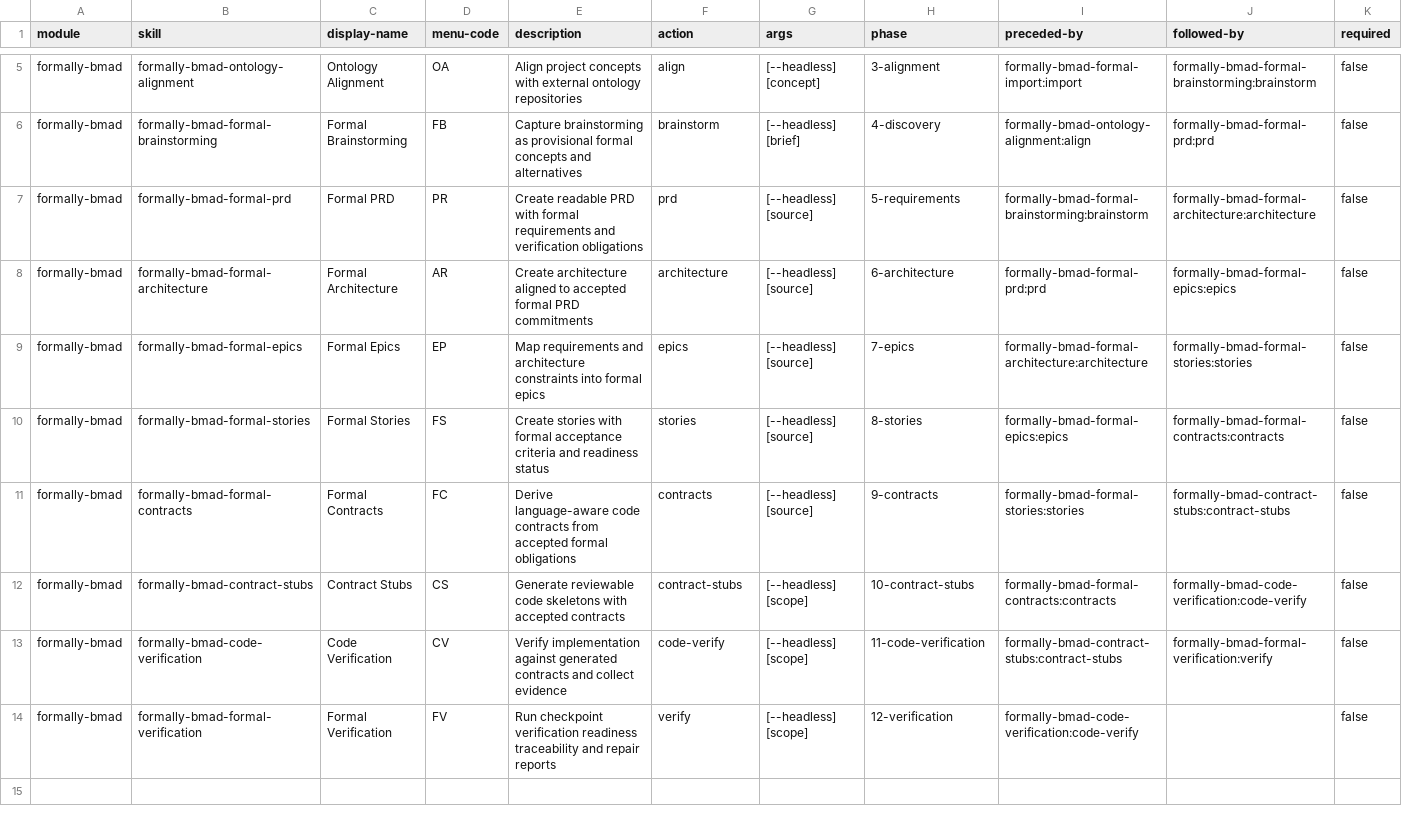
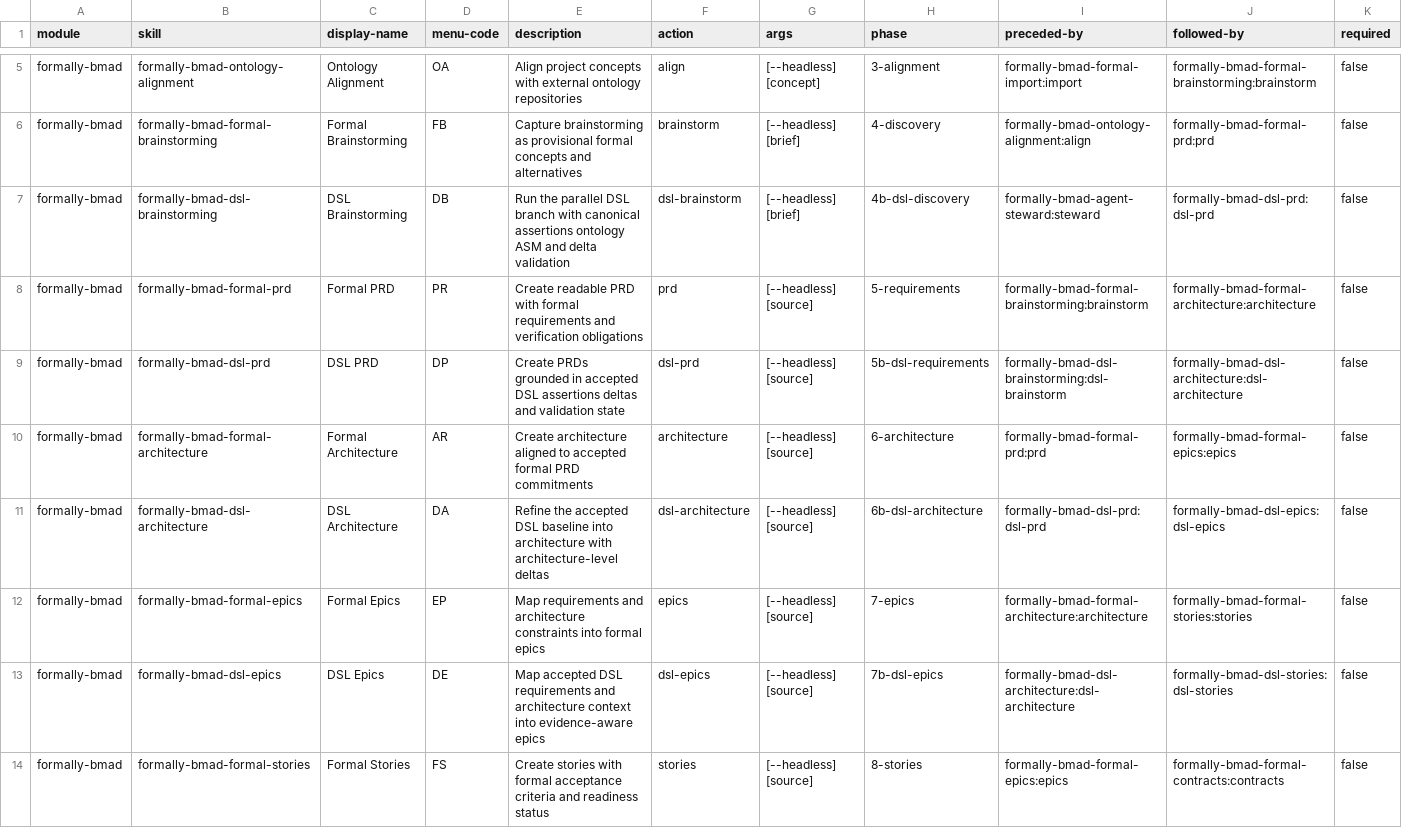
Before and after one commit to dmrpereira/bmadOntologies, a CSV file: skills/formally-bmad-setup/assets/module-help.csv, drawn as a sheet; only a part is shown, gaps mark what is left out; the shorter side is filled out with more unchanged rows; rows hold the shown columns only; the diff covers the shown part only; the diff names each change by its address in the sheet, - before the commit and + after, or states it on an @@ line.

Commit message:
Integrate DSL branch into setup and docs

```diff
--- a/skills/formally-bmad-setup/assets/module-help.csv
+++ b/skills/formally-bmad-setup/assets/module-help.csv
+row 7: formally-bmad | formally-bmad-dsl-brainstorming | DSL Brainstorming | DB | Run the parallel DSL branch with canonical assertions ontology ASM and delta validation | dsl-brainstorm | [--headless] [brief] | 4b-dsl-discovery | formally-bmad-agent-steward:steward | formally-bmad-dsl-prd:dsl-prd | false
+row 9: formally-bmad | formally-bmad-dsl-prd | DSL PRD | DP | Create PRDs grounded in accepted DSL assertions deltas and validation state | dsl-prd | [--headless] [source] | 5b-dsl-requirements | formally-bmad-dsl-brainstorming:dsl-brainstorm | formally-bmad-dsl-architecture:dsl-architecture | false
+row 11: formally-bmad | formally-bmad-dsl-architecture | DSL Architecture | DA | Refine the accepted DSL baseline into architecture with architecture-level deltas | dsl-architecture | [--headless] [source] | 6b-dsl-architecture | formally-bmad-dsl-prd:dsl-prd | formally-bmad-dsl-epics:dsl-epics | false
+row 13: formally-bmad | formally-bmad-dsl-epics | DSL Epics | DE | Map accepted DSL requirements and architecture context into evidence-aware epics | dsl-epics | [--headless] [source] | 7b-dsl-epics | formally-bmad-dsl-architecture:dsl-architecture | formally-bmad-dsl-stories:dsl-stories | false
```
Also changed, not shown: 2 added rows elsewhere in this file, 4 other files.
